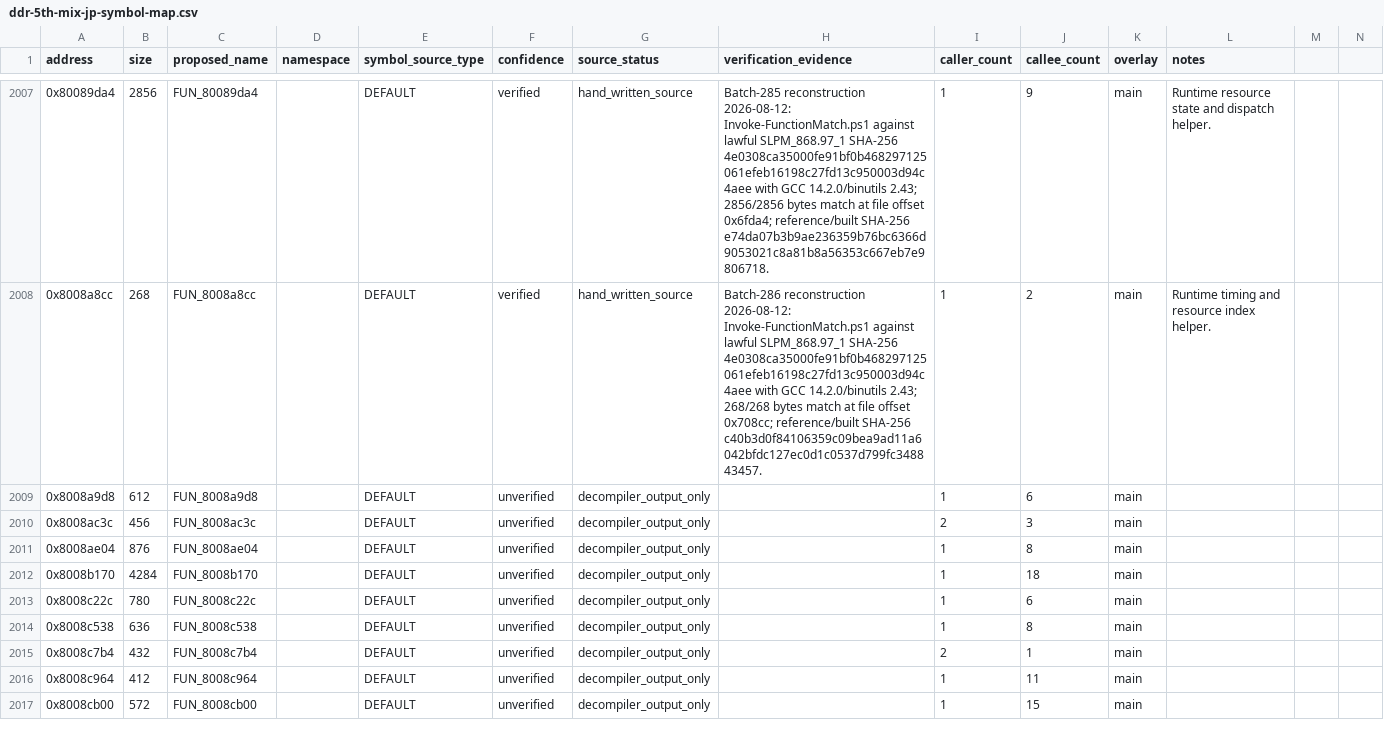
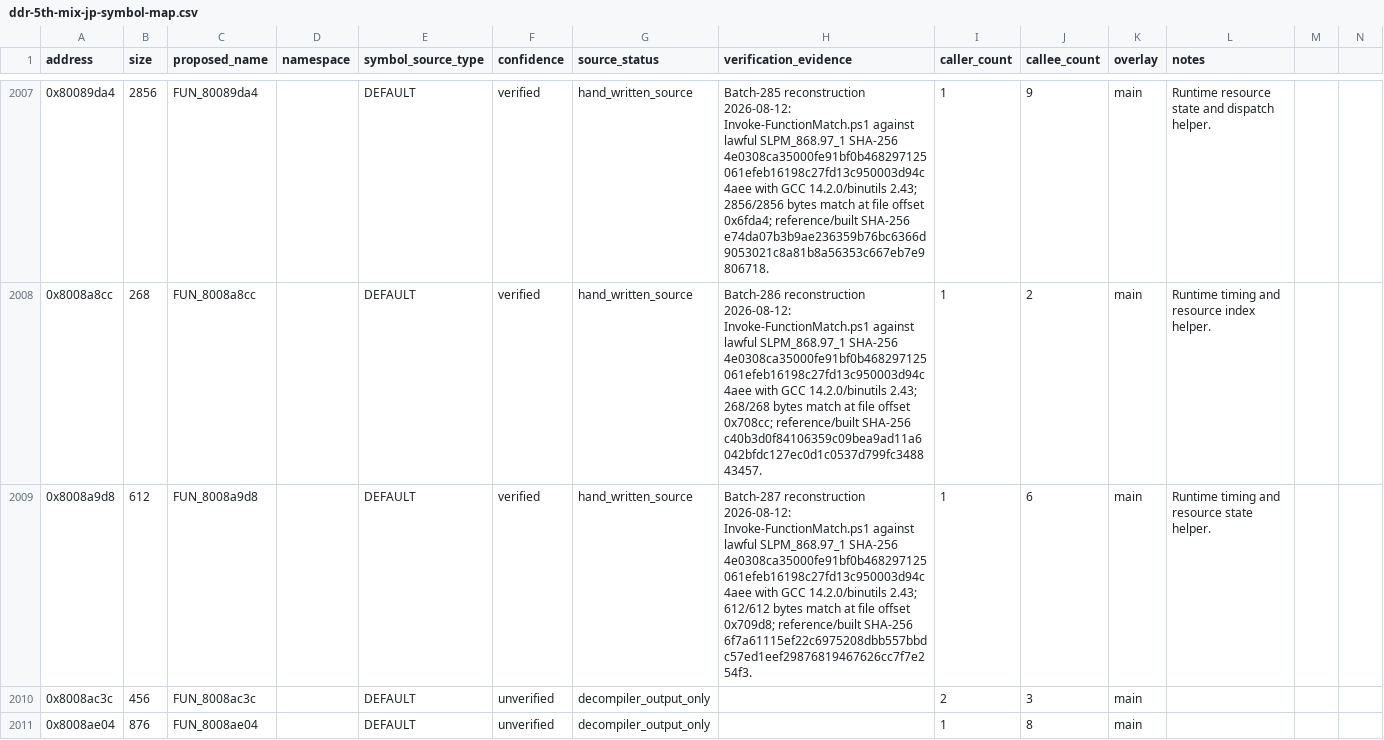
Before and after one commit to RieLoveChan/RiePS1, a CSV file: docs/games/ddr-5th-mix-jp-symbol-map.csv, drawn as a sheet; only a part is shown, gaps mark what is left out; the shorter side is filled out with more unchanged rows.

Commit message:
Match DDR5 runtime helper 8a9d8

```diff
--- a/docs/games/ddr-5th-mix-jp-symbol-map.csv
+++ b/docs/games/ddr-5th-mix-jp-symbol-map.csv
@@ -2008,3 +2008,3 @@ address,size,proposed_name,namespace,symbol_source_type,confidence,source_status
 0x8008a8cc,268,FUN_8008a8cc,,DEFAULT,verified,hand_written_source,"Batch-286 reconstruction 2026-08-12: Invoke-FunctionMatch.ps1 against lawful SLPM_868.97_1 SHA-256 4e0308ca35000fe91bf0b468297125061efeb16198c27fd13c950003d94c4aee with GCC 14.2.0/binutils 2.43; 268/268 bytes match at file offset 0x708cc; reference/built SHA-256 c40b3d0f84106359c09bea9ad11a6042bfdc127ec0d1c0537d799fc348843457.",1,2,main,Runtime timing and resource index helper.
-0x8008a9d8,612,FUN_8008a9d8,,DEFAULT,unverified,decompiler_output_only,,1,6,main,
+0x8008a9d8,612,FUN_8008a9d8,,DEFAULT,verified,hand_written_source,"Batch-287 reconstruction 2026-08-12: Invoke-FunctionMatch.ps1 against lawful SLPM_868.97_1 SHA-256 4e0308ca35000fe91bf0b468297125061efeb16198c27fd13c950003d94c4aee with GCC 14.2.0/binutils 2.43; 612/612 bytes match at file offset 0x709d8; reference/built SHA-256 6f7a61115ef22c6975208dbb557bbdc57ed1eef29876819467626cc7f7e254f3.",1,6,main,Runtime timing and resource state helper.
 0x8008ac3c,456,FUN_8008ac3c,,DEFAULT,unverified,decompiler_output_only,,2,3,main,
```
Also changed, not shown: 6 other files.
